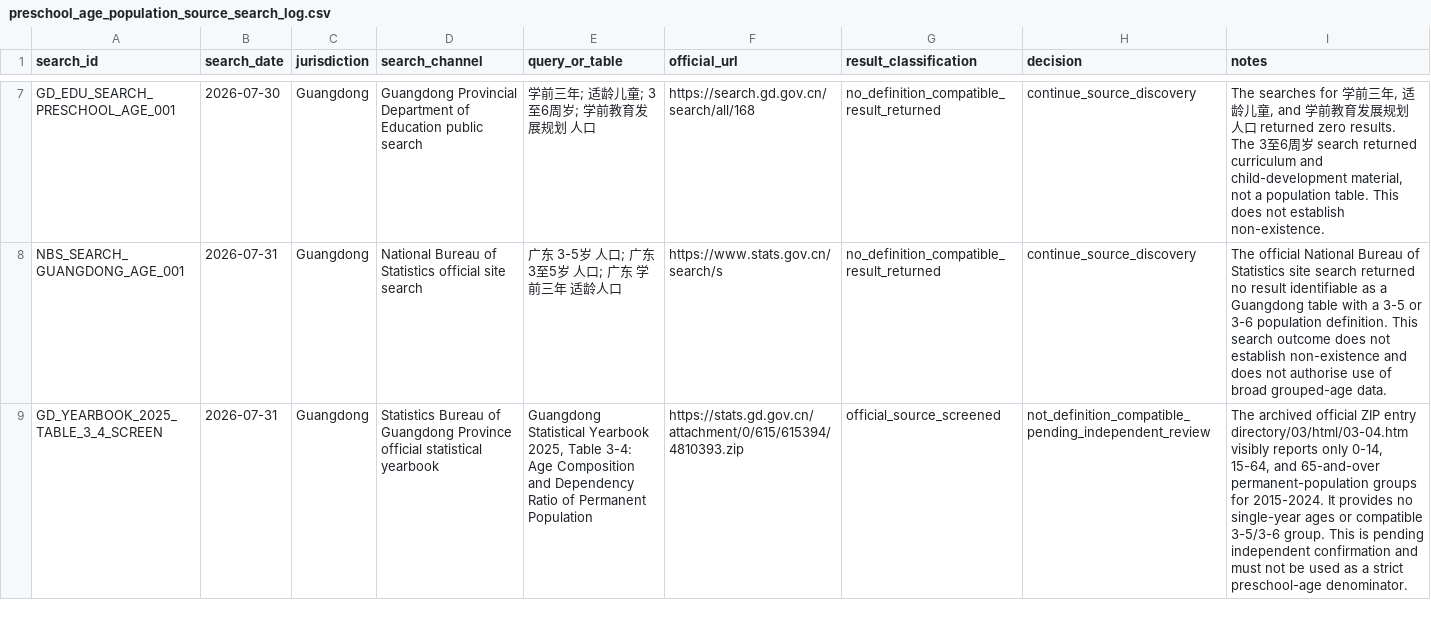
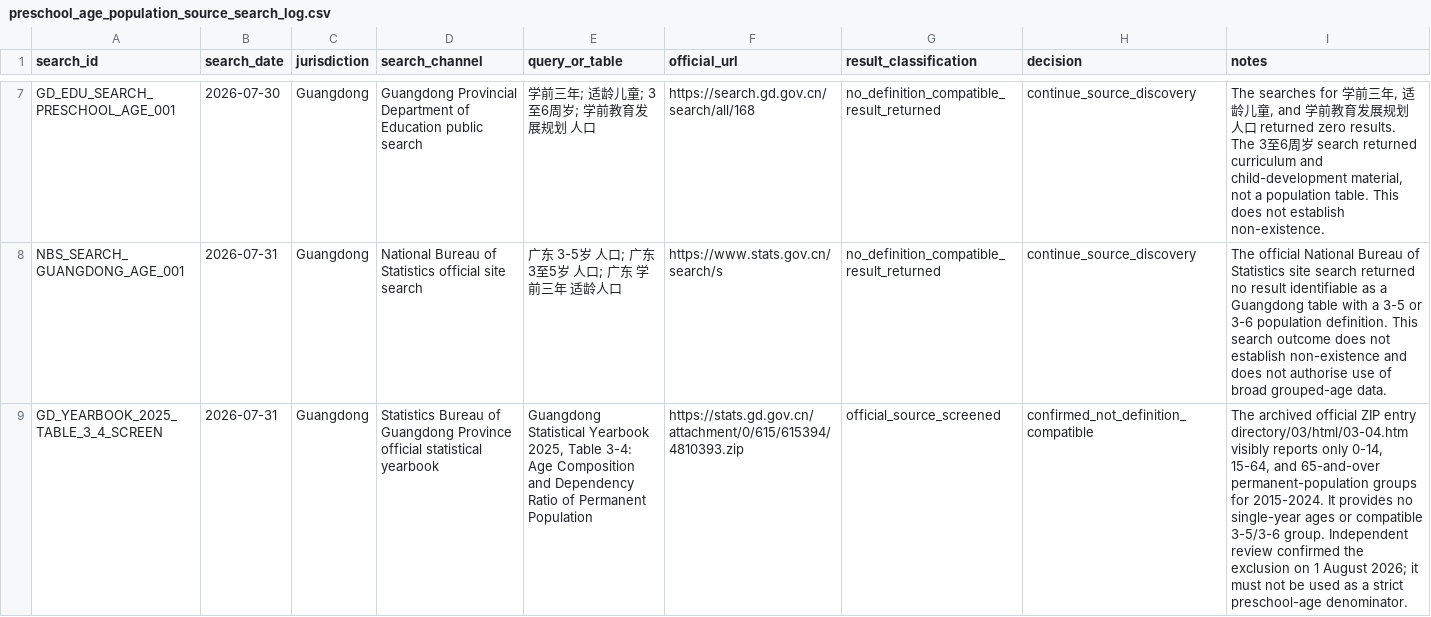
Before and after one commit to AvelineChuk/OpenPreEduLab, a CSV file: datasets/metadata/preschool_age_population_source_search_log.csv, drawn as a sheet; only a part is shown, gaps mark what is left out; the diff names each change by its address in the sheet, - before the commit and + after, or states it on an @@ line.

Commit message:
Refresh current data review status

```diff
--- a/datasets/metadata/preschool_age_population_source_search_log.csv
+++ b/datasets/metadata/preschool_age_population_source_search_log.csv
-H9 (decision): not_definition_compatible_pending_independent_review
+H9 (decision): confirmed_not_definition_compatible
-I9 (notes): …3-5/3-6 group. This is pending independent confirmation and must not…
+I9 (notes): …3-5/3-6 group. Independent review confirmed the exclusion on 1 August 2026; it must not…
```
Also changed, not shown: 3 other files.
